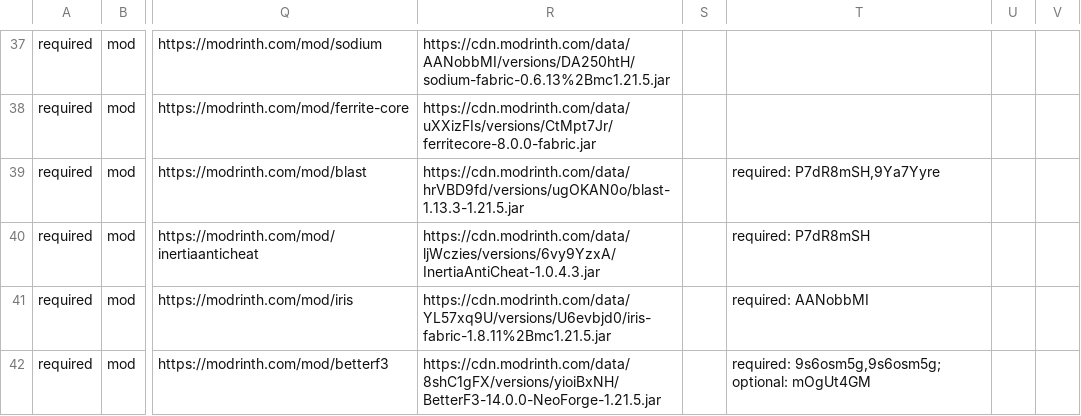
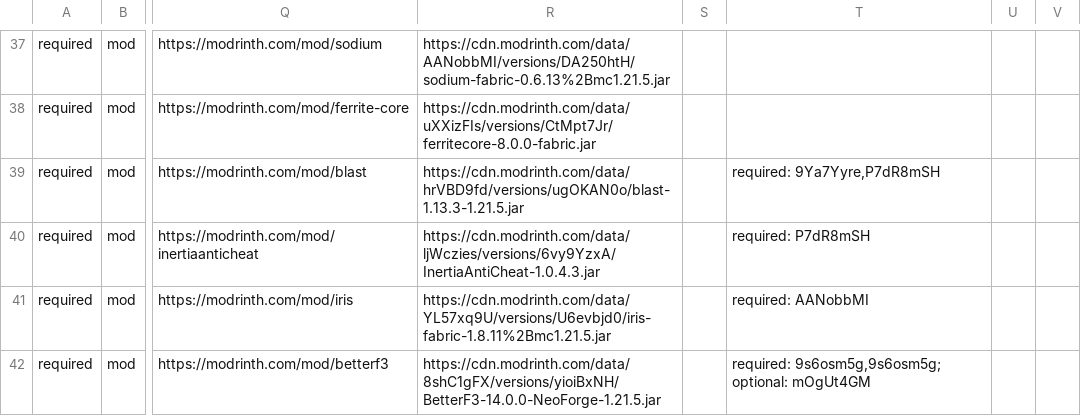
Before and after one commit to survivorsunited/minecraft-mods-manager, a CSV file: modlist.csv, drawn as a sheet; only a part is shown, gaps mark what is left out; the diff covers the shown part only; the diff names each change by its address in the sheet, - before the commit and + after, or states it on an @@ line.

```diff
--- a/modlist.csv
+++ b/modlist.csv
-T39: required: P7dR8mSH,9Ya7Yyre
+T39: required: 9Ya7Yyre,P7dR8mSH
```
Also changed, not shown: 43 edited cells elsewhere in this file, 5 other files.
